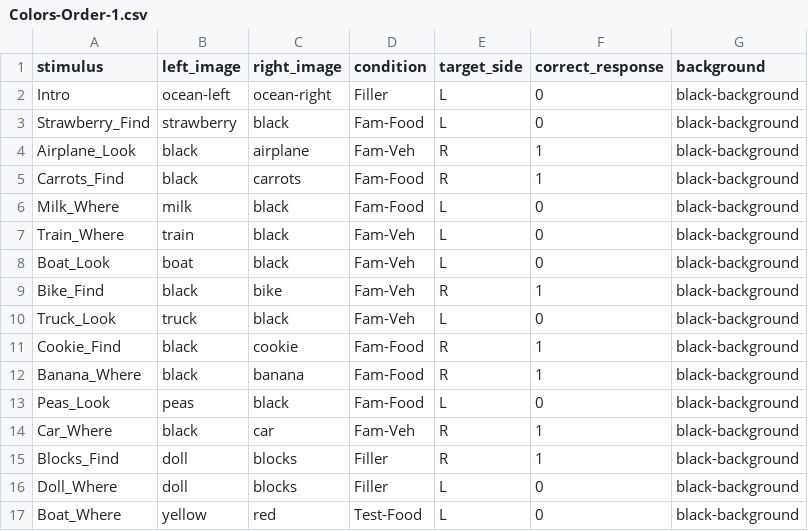
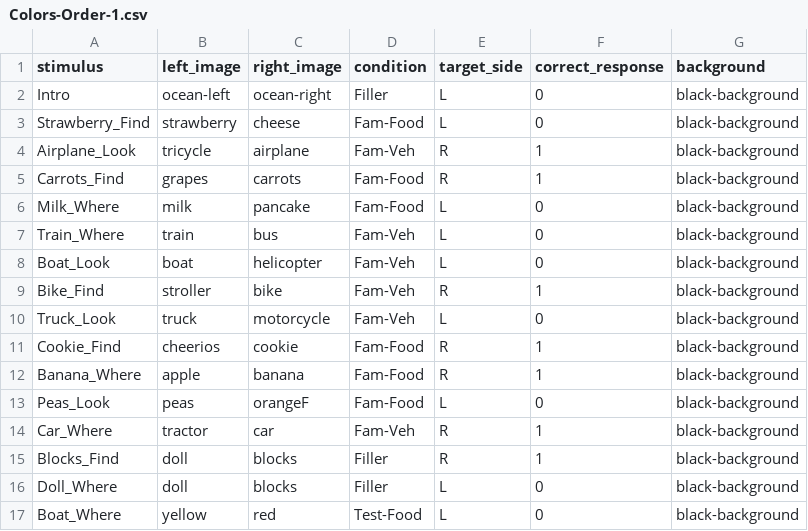
Before and after one commit to rpomper/Colors, a CSV file: orders/Colors-Order-1.csv, drawn as a sheet; only a part is shown.

Commit message:
update order1 and upload distractors

```diff
--- a/orders/Colors-Order-1.csv
+++ b/orders/Colors-Order-1.csv
@@ -2,14 +2,14 @@ stimulus,left_image,right_image,condition,target_side,correct_response,backgroun
 Intro,ocean-left,ocean-right,Filler,L,0,black-background
-Strawberry_Find,strawberry,black,Fam-Food,L,0,black-background
-Airplane_Look,black,airplane,Fam-Veh,R,1,black-background
-Carrots_Find,black,carrots,Fam-Food,R,1,black-background
-Milk_Where,milk,black,Fam-Food,L,0,black-background
-Train_Where,train,black,Fam-Veh,L,0,black-background
-Boat_Look,boat,black,Fam-Veh,L,0,black-background
-Bike_Find,black,bike,Fam-Veh,R,1,black-background
-Truck_Look,truck,black,Fam-Veh,L,0,black-background
-Cookie_Find,black,cookie,Fam-Food,R,1,black-background
-Banana_Where,black,banana,Fam-Food,R,1,black-background
-Peas_Look,peas,black,Fam-Food,L,0,black-background
-Car_Where,black,car,Fam-Veh,R,1,black-background
+Strawberry_Find,strawberry,cheese,Fam-Food,L,0,black-background
+Airplane_Look,tricycle,airplane,Fam-Veh,R,1,black-background
+Carrots_Find,grapes,carrots,Fam-Food,R,1,black-background
+Milk_Where,milk,pancake,Fam-Food,L,0,black-background
+Train_Where,train,bus,Fam-Veh,L,0,black-background
+Boat_Look,boat,helicopter,Fam-Veh,L,0,black-background
+Bike_Find,stroller,bike,Fam-Veh,R,1,black-background
+Truck_Look,truck,motorcycle,Fam-Veh,L,0,black-background
+Cookie_Find,cheerios,cookie,Fam-Food,R,1,black-background
+Banana_Where,apple,banana,Fam-Food,R,1,black-background
+Peas_Look,peas,orangeF,Fam-Food,L,0,black-background
+Car_Where,tractor,car,Fam-Veh,R,1,black-background
 Blocks_Find,doll,blocks,Filler,R,1,black-background
```
Also changed, not shown: 15 other files.
